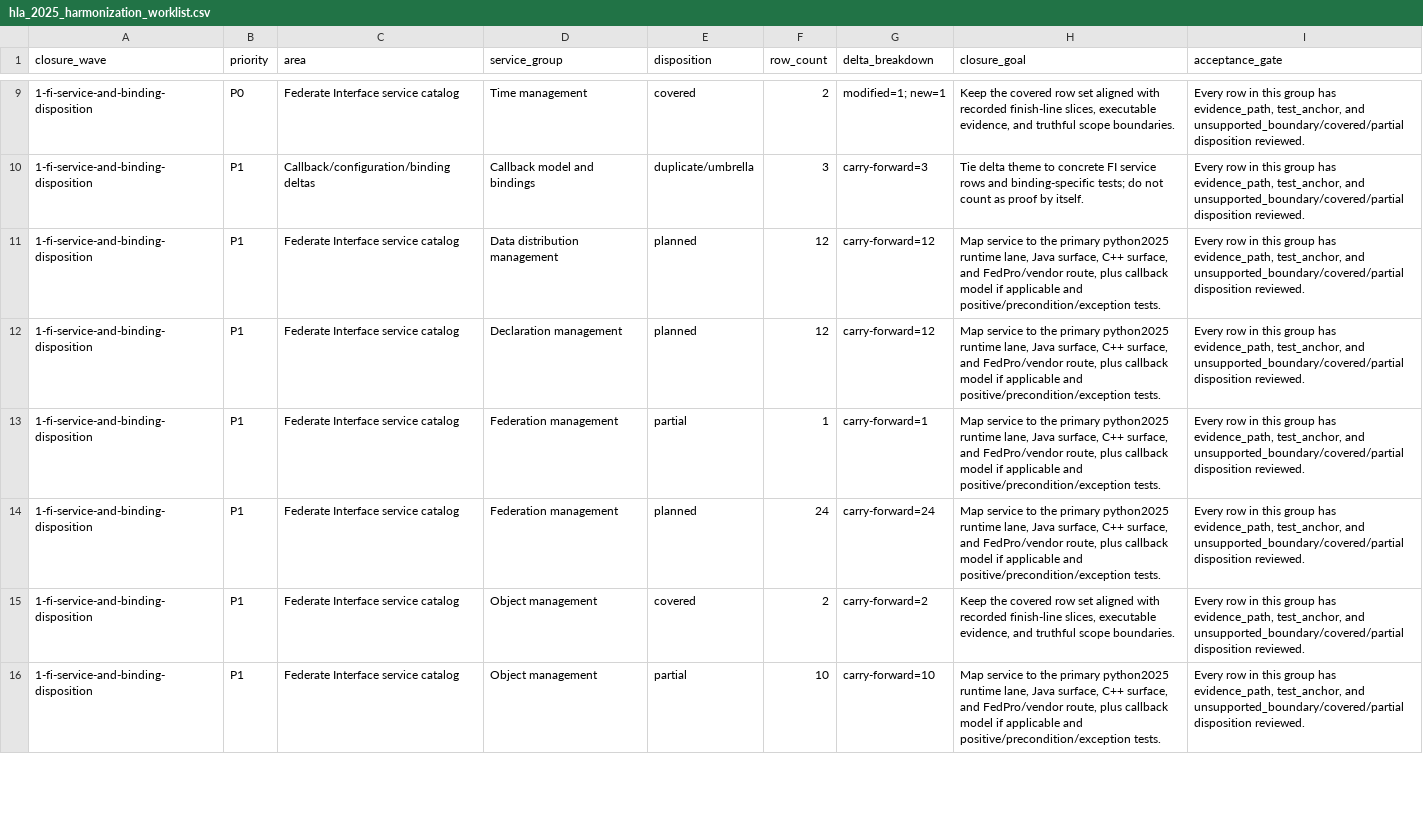
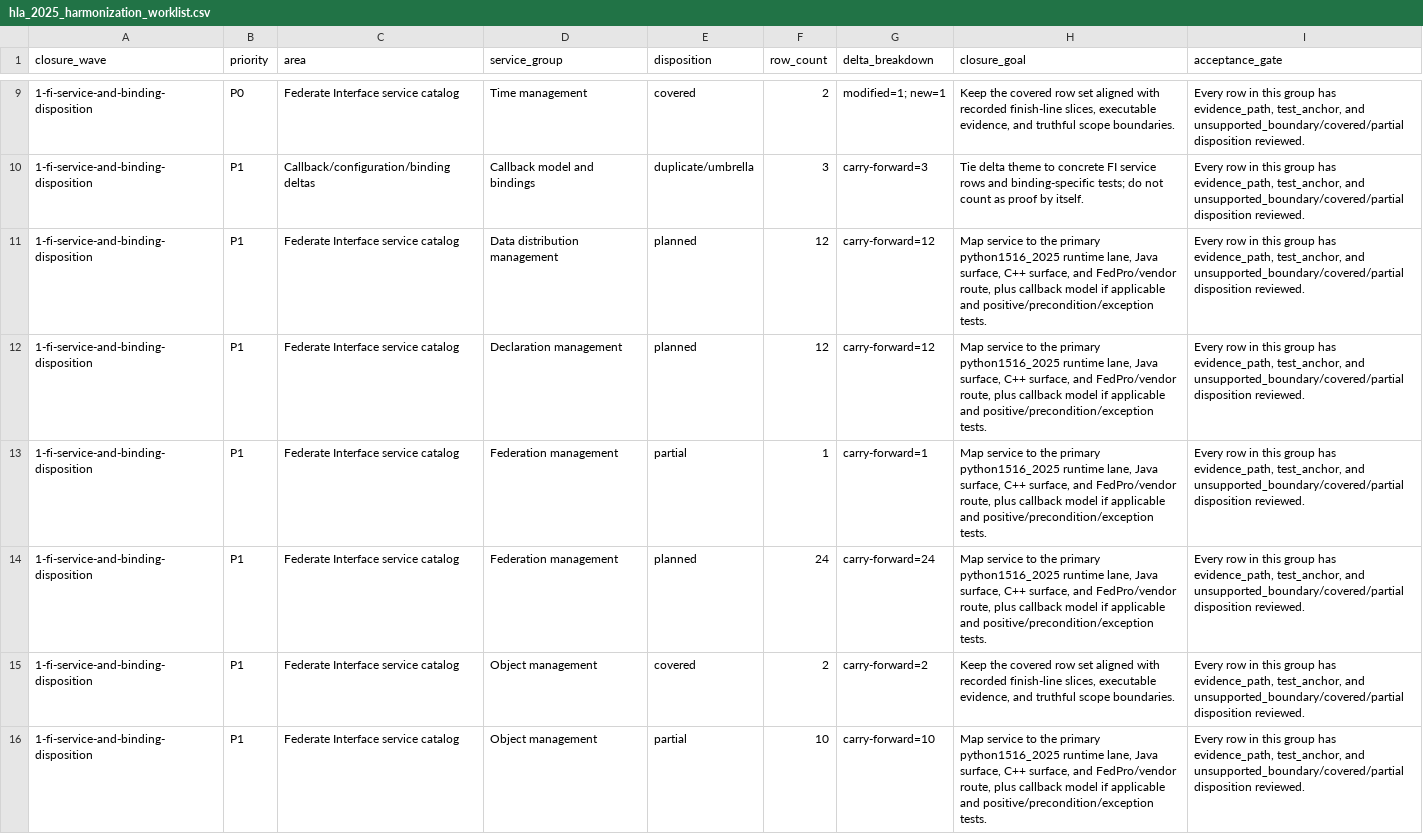
Before and after one commit to sheepfling/sturdy-broccoli, a CSV file: requirements/2025/harmonization/hla_2025_harmonization_worklist.csv, drawn as a sheet; only a part is shown, gaps mark what is left out; the diff covers the shown part only.

```diff
--- a/requirements/2025/harmonization/hla_2025_harmonization_worklist.csv
+++ b/requirements/2025/harmonization/hla_2025_harmonization_worklist.csv
@@ -10,7 +10,7 @@ closure_wave,priority,area,service_group,disposition,row_count,delta_breakdown,c
 1-fi-service-and-binding-disposition,P1,Callback/configuration/binding deltas,Callback model and bindings,duplicate/umbrella,3,carry-forward=3,Tie delta theme to concrete FI service rows and binding-specific tests; do not count as proof by itself.,"Every row in this group has evidence_path, test_anchor, and unsupported_boundary/covered/partial disposition reviewed."
-1-fi-service-and-binding-disposition,P1,Federate Interface service catalog,Data distribution management,planned,12,carry-forward=12,"Map service to the primary python2025 runtime lane, Java surface, C++ surface, and FedPro/vendor route, plus callback model if applicable and positive/precondition/exception tests.","Every row in this group has evidence_path, test_anchor, and unsupported_boundary/covered/partial disposition reviewed."
-1-fi-service-and-binding-disposition,P1,Federate Interface service catalog,Declaration management,planned,12,carry-forward=12,"Map service to the primary python2025 runtime lane, Java surface, C++ surface, and FedPro/vendor route, plus callback model if applicable and positive/precondition/exception tests.","Every row in this group has evidence_path, test_anchor, and unsupported_boundary/covered/partial disposition reviewed."
-1-fi-service-and-binding-disposition,P1,Federate Interface service catalog,Federation management,partial,1,carry-forward=1,"Map service to the primary python2025 runtime lane, Java surface, C++ surface, and FedPro/vendor route, plus callback model if applicable and positive/precondition/exception tests.","Every row in this group has evidence_path, test_anchor, and unsupported_boundary/covered/partial disposition reviewed."
-1-fi-service-and-binding-disposition,P1,Federate Interface service catalog,Federation management,planned,24,carry-forward=24,"Map service to the primary python2025 runtime lane, Java surface, C++ surface, and FedPro/vendor route, plus callback model if applicable and positive/precondition/exception tests.","Every row in this group has evidence_path, test_anchor, and unsupported_boundary/covered/partial disposition reviewed."
+1-fi-service-and-binding-disposition,P1,Federate Interface service catalog,Data distribution management,planned,12,carry-forward=12,"Map service to the primary python1516_2025 runtime lane, Java surface, C++ surface, and FedPro/vendor route, plus callback model if applicable and positive/precondition/exception tests.","Every row in this group has evidence_path, test_anchor, and unsupported_boundary/covered/partial disposition reviewed."
+1-fi-service-and-binding-disposition,P1,Federate Interface service catalog,Declaration management,planned,12,carry-forward=12,"Map service to the primary python1516_2025 runtime lane, Java surface, C++ surface, and FedPro/vendor route, plus callback model if applicable and positive/precondition/exception tests.","Every row in this group has evidence_path, test_anchor, and unsupported_boundary/covered/partial disposition reviewed."
+1-fi-service-and-binding-disposition,P1,Federate Interface service catalog,Federation management,partial,1,carry-forward=1,"Map service to the primary python1516_2025 runtime lane, Java surface, C++ surface, and FedPro/vendor route, plus callback model if applicable and positive/precondition/exception tests.","Every row in this group has evidence_path, test_anchor, and unsupported_boundary/covered/partial disposition reviewed."
+1-fi-service-and-binding-disposition,P1,Federate Interface service catalog,Federation management,planned,24,carry-forward=24,"Map service to the primary python1516_2025 runtime lane, Java surface, C++ surface, and FedPro/vendor route, plus callback model if applicable and positive/precondition/exception tests.","Every row in this group has evidence_path, test_anchor, and unsupported_boundary/covered/partial disposition reviewed."
 1-fi-service-and-binding-disposition,P1,Federate Interface service catalog,Object management,covered,2,carry-forward=2,"Keep the covered row set aligned with recorded finish-line slices, executable evidence, and truthful scope boundaries.","Every row in this group has evidence_path, test_anchor, and unsupported_boundary/covered/partial disposition reviewed."
-1-fi-service-and-binding-disposition,P1,Federate Interface service catalog,Object management,partial,10,carry-forward=10,"Map service to the primary python2025 runtime lane, Java surface, C++ surface, and FedPro/vendor route, plus callback model if applicable and positive/precondition/exception tests.","Every row in this group has evidence_path, test_anchor, and unsupported_boundary/covered/partial disposition reviewed."
+1-fi-service-and-binding-disposition,P1,Federate Interface service catalog,Object management,partial,10,carry-forward=10,"Map service to the primary python1516_2025 runtime lane, Java surface, C++ surface, and FedPro/vendor route, plus callback model if applicable and positive/precondition/exception tests.","Every row in this group has evidence_path, test_anchor, and unsupported_boundary/covered/partial disposition reviewed."
```
Also changed, not shown: 5 edited cells elsewhere in this file, requirements/2025/harmonization/hla_2025_review_queue.csv, 28 other files.
